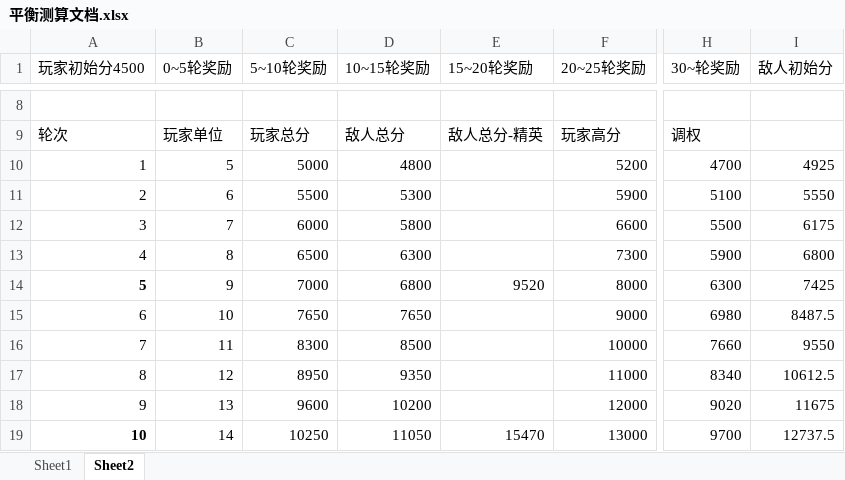
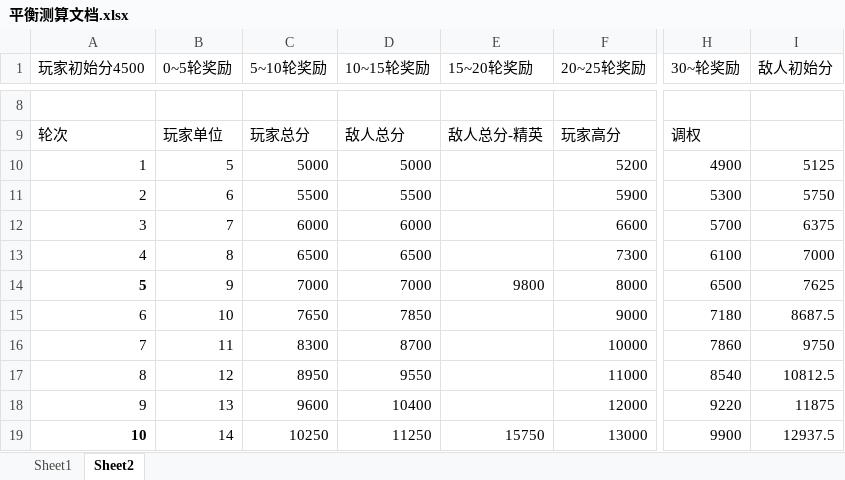
Before and after one commit to ZhongshuZheng/TotalWarIIIMod-RogueTheWarHammer, an Excel workbook: Docs/平衡测算文档.xlsx, sheet Sheet2, drawn as a sheet; only a part is shown, gaps mark what is left out; values as stored, in another font and other column widths than the file's, no borders; the diff covers the shown part only; the diff names each change by its address in the sheet, - before the commit and + after, or states it on an @@ line.

```diff
--- a/Docs/平衡测算文档.xlsx (sheet Sheet2)
+++ b/Docs/平衡测算文档.xlsx (sheet Sheet2)
-D10 (10~15轮奖励): 4800
+D10 (10~15轮奖励): 5000
-H10 (30~轮奖励): 4700
+H10 (30~轮奖励): 4900
-I10 (敌人初始分): 4925
+I10 (敌人初始分): 5125
-D11 (10~15轮奖励): 5300
+D11 (10~15轮奖励): 5500
-H11 (30~轮奖励): 5100
+H11 (30~轮奖励): 5300
-I11 (敌人初始分): 5550
+I11 (敌人初始分): 5750
-D12 (10~15轮奖励): 5800
+D12 (10~15轮奖励): 6000
-H12 (30~轮奖励): 5500
+H12 (30~轮奖励): 5700
-I12 (敌人初始分): 6175
+I12 (敌人初始分): 6375
-D13 (10~15轮奖励): 6300
+D13 (10~15轮奖励): 6500
-H13 (30~轮奖励): 5900
+H13 (30~轮奖励): 6100
-I13 (敌人初始分): 6800
+I13 (敌人初始分): 7000
-D14 (10~15轮奖励): 6800
+D14 (10~15轮奖励): 7000
-E14 (15~20轮奖励): 9520
+E14 (15~20轮奖励): 9800
-H14 (30~轮奖励): 6300
+H14 (30~轮奖励): 6500
-I14 (敌人初始分): 7425
+I14 (敌人初始分): 7625
-D15 (10~15轮奖励): 7650
+D15 (10~15轮奖励): 7850
-H15 (30~轮奖励): 6980
+H15 (30~轮奖励): 7180
-I15 (敌人初始分): 8487.5
+I15 (敌人初始分): 8687.5
-D16 (10~15轮奖励): 8500
+D16 (10~15轮奖励): 8700
-H16 (30~轮奖励): 7660
+H16 (30~轮奖励): 7860
-I16 (敌人初始分): 9550
+I16 (敌人初始分): 9750
-D17 (10~15轮奖励): 9350
+D17 (10~15轮奖励): 9550
-H17 (30~轮奖励): 8340
+H17 (30~轮奖励): 8540
-I17 (敌人初始分): 10612.5
+I17 (敌人初始分): 10812.5
-D18 (10~15轮奖励): 10200
+D18 (10~15轮奖励): 10400
-H18 (30~轮奖励): 9020
+H18 (30~轮奖励): 9220
-I18 (敌人初始分): 11675
+I18 (敌人初始分): 11875
-D19 (10~15轮奖励): 11050
+D19 (10~15轮奖励): 11250
-E19 (15~20轮奖励): 15470
+E19 (15~20轮奖励): 15750
-H19 (30~轮奖励): 9700
+H19 (30~轮奖励): 9900
-I19 (敌人初始分): 12737.5
+I19 (敌人初始分): 12937.5
```
Also changed, not shown: 83 edited cells elsewhere in this sheet, 3 other files.
